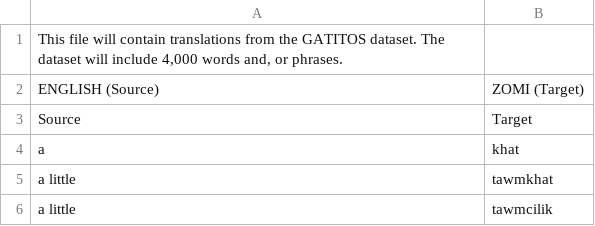
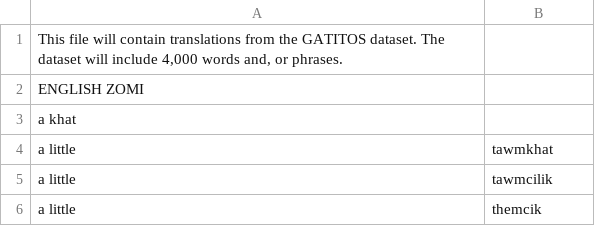
Before and after one commit to Za-Sang/ZomiLanguage, a TSV file: gatitos.tsv, drawn as a sheet; only a part is shown; the shorter side is filled out with more unchanged rows.

Commit message:
Update gatitos.tsv

```diff
--- a/gatitos.tsv
+++ b/gatitos.tsv
@@ -1,5 +1,4 @@
 This file will contain translations from the GATITOS dataset. The dataset will include 4,000 words and, or phrases.
-ENGLISH (Source)	ZOMI (Target)
-Source	Target
-a	khat
+ENGLISH  ZOMI
+a khat
 a little	tawmkhat
```
